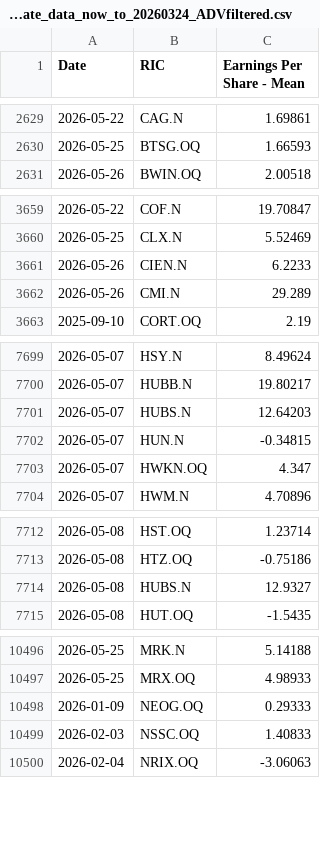
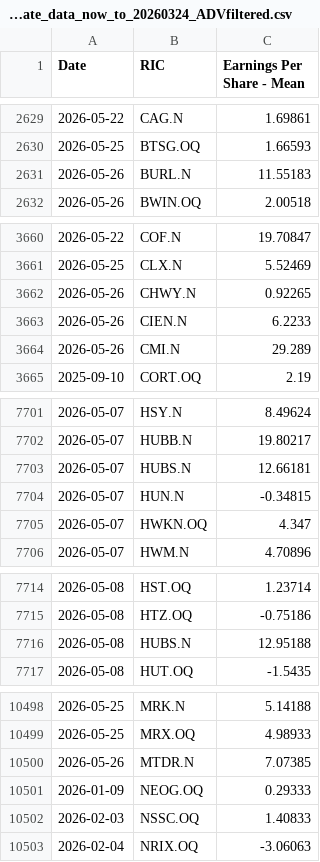
Before and after one commit to Sissiy2018/Trading-code, a CSV file: Hist_data_Russel3000/Daily_new_data/lseg_EPSestimate_data_now_to_20260324_ADVfiltered.csv, drawn as a sheet; only a part is shown, gaps mark what is left out; the diff covers the shown part only.

```diff
--- a/Hist_data_Russel3000/Daily_new_data/lseg_EPSestimate_data_now_to_20260324_ADVfiltered.csv
+++ b/Hist_data_Russel3000/Daily_new_data/lseg_EPSestimate_data_now_to_20260324_ADVfiltered.csv
@@ -2630,2 +2630,3 @@
 2026-05-25,BTSG.OQ,1.66593
+2026-05-26,BURL.N,11.55183
 2026-05-26,BWIN.OQ,2.00518
@@ -3660,2 +3661,3 @@
 2026-05-25,CLX.N,5.52469
+2026-05-26,CHWY.N,0.92265
 2026-05-26,CIEN.N,6.2233
@@ -7700,3 +7702,3 @@
 2026-05-07,HUBB.N,19.80217
-2026-05-07,HUBS.N,12.64203
+2026-05-07,HUBS.N,12.66181
 2026-05-07,HUN.N,-0.34815
@@ -7713,3 +7715,3 @@
 2026-05-08,HTZ.OQ,-0.75186
-2026-05-08,HUBS.N,12.9327
+2026-05-08,HUBS.N,12.95188
 2026-05-08,HUT.OQ,-1.5435
@@ -10497,2 +10499,3 @@
 2026-05-25,MRX.OQ,4.98933
+2026-05-26,MTDR.N,7.07385
 2026-01-09,NEOG.OQ,0.29333
```
Also changed, not shown: 3 edited cells elsewhere in this file, Hist_data_Russel3000/Daily_new_data/lseg_multi_data_now_to_20260324_ADVfiltered.csv, Hist_data_Stoxx600/Daily_new_data/currency_data_now_to_20260324.csv, 6 other files.
